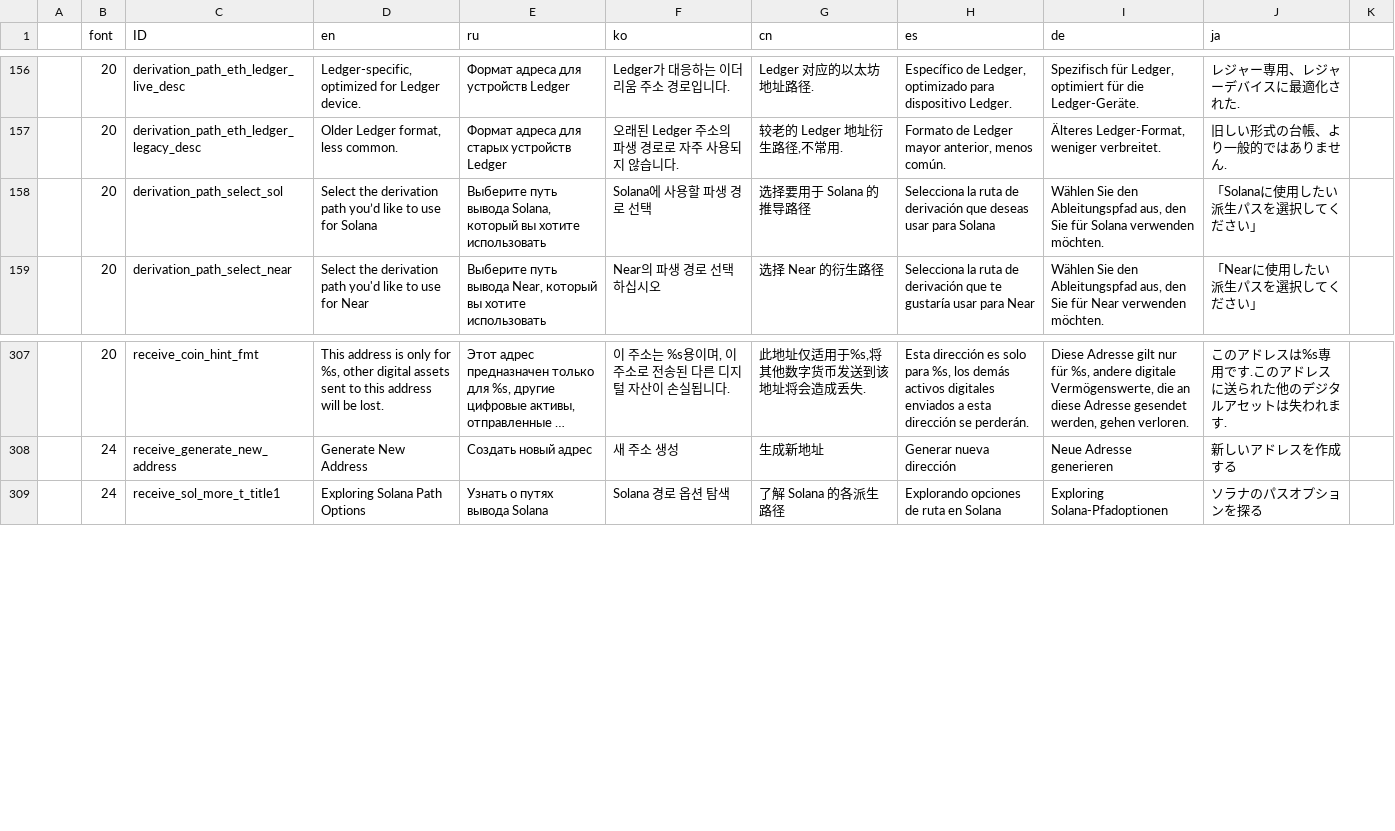
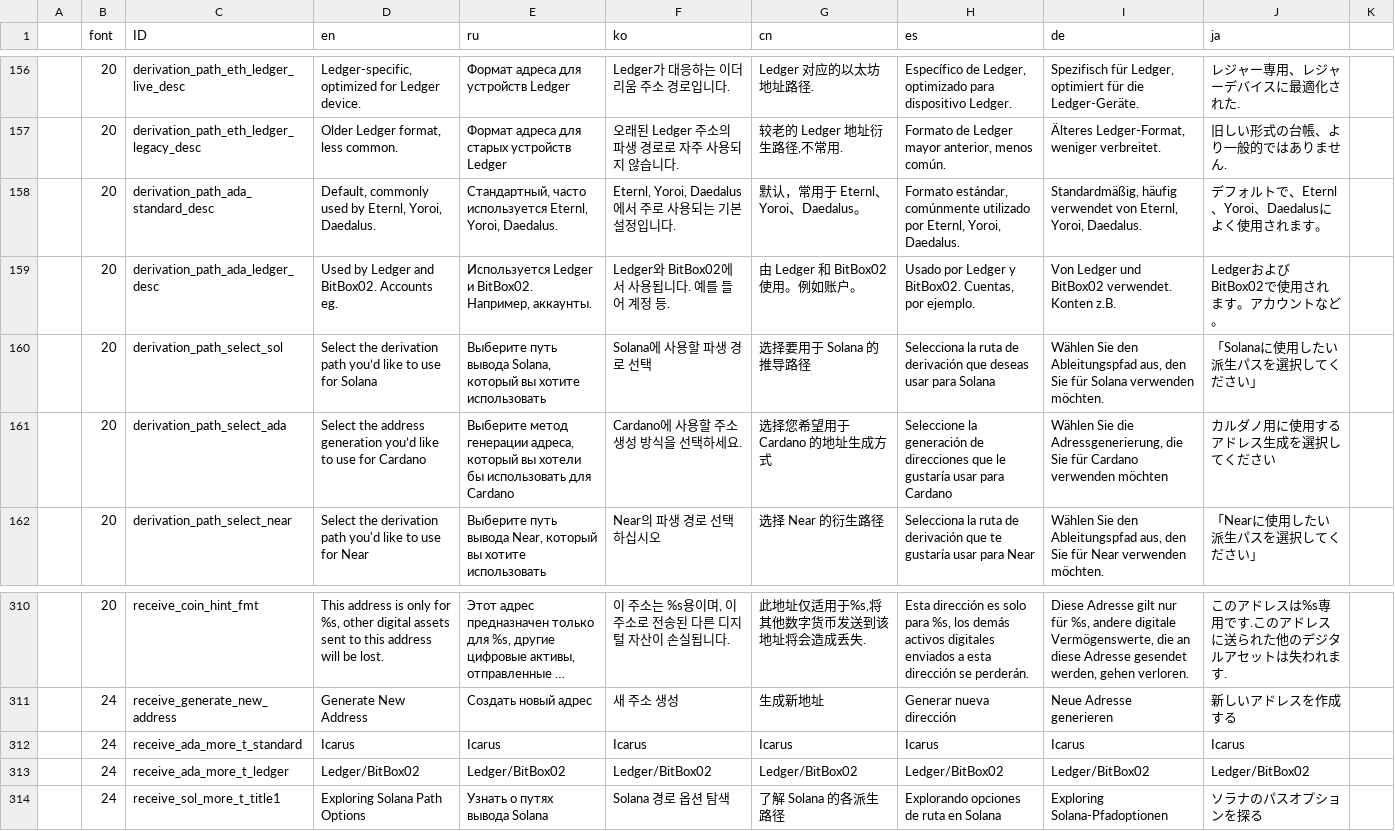
Before and after one commit to KeystoneHQ/keystone3-firmware, a CSV file: src/ui/lv_i18n/data.csv, drawn as a sheet; only a part is shown, gaps mark what is left out; long unchanged cells end in …; the diff names each change by its address in the sheet, - before the commit and + after, or states it on an @@ line.

Commit message:
feat: add ledger address type to Cardano receive page

```diff
--- a/src/ui/lv_i18n/data.csv
+++ b/src/ui/lv_i18n/data.csv
+row 158:  | 20 | derivation_path_ada_standard_desc | Default, commonly used by Eternl, Yoroi, Daedalus. | Стандартный, часто используется Eternl, Yoroi, Daedalus. | Eternl, Yoroi, Daedalus에서 주로 사용되는 기본 설정입니다. | 默认，常用于 Eternl、Yoroi、Daedalus。 | Formato estándar, comúnmente utilizado por Eternl, Yoroi, Daedalus. | Standardmäßig, häufig verwendet von Eternl, Yoroi, Daedalus. | デフォルトで、Eternl、Yoroi、Daedalusによく使用されます。
+row 159:  | 20 | derivation_path_ada_ledger_desc | Used by Ledger and BitBox02. Accounts eg. | Используется Ledger и BitBox02. Например, аккаунты. | Ledger와 BitBox02에서 사용됩니다. 예를 들어 계정 등. | 由 Ledger 和 BitBox02 使用。例如账户。 | Usado por Ledger y BitBox02. Cuentas, por ejemplo. | Von Ledger und BitBox02 verwendet. Konten z.B. | LedgerおよびBitBox02で使用されます。アカウントなど。
+row 161:  | 20 | derivation_path_select_ada | Select the address generation you’d like to use for Cardano | Выберите метод генерации адреса, который вы хотели бы использовать для Cardano | Cardano에 사용할 주소 생성 방식을 선택하세요. | 选择您希望用于 Cardano 的地址生成方式 | Seleccione la generación de direcciones que le gustaría usar para Cardano | Wählen Sie die Adressgenerierung, die Sie für Cardano verwenden möchten | カルダノ用に使用するアドレス生成を選択してください
+row 312:  | 24 | receive_ada_more_t_standard | Icarus | Icarus | Icarus | Icarus | Icarus | Icarus | Icarus
+row 313:  | 24 | receive_ada_more_t_ledger | Ledger/BitBox02 | Ledger/BitBox02 | Ledger/BitBox02 | Ledger/BitBox02 | Ledger/BitBox02 | Ledger/BitBox02 | Ledger/BitBox02
```
Also changed, not shown: 12 other files.
